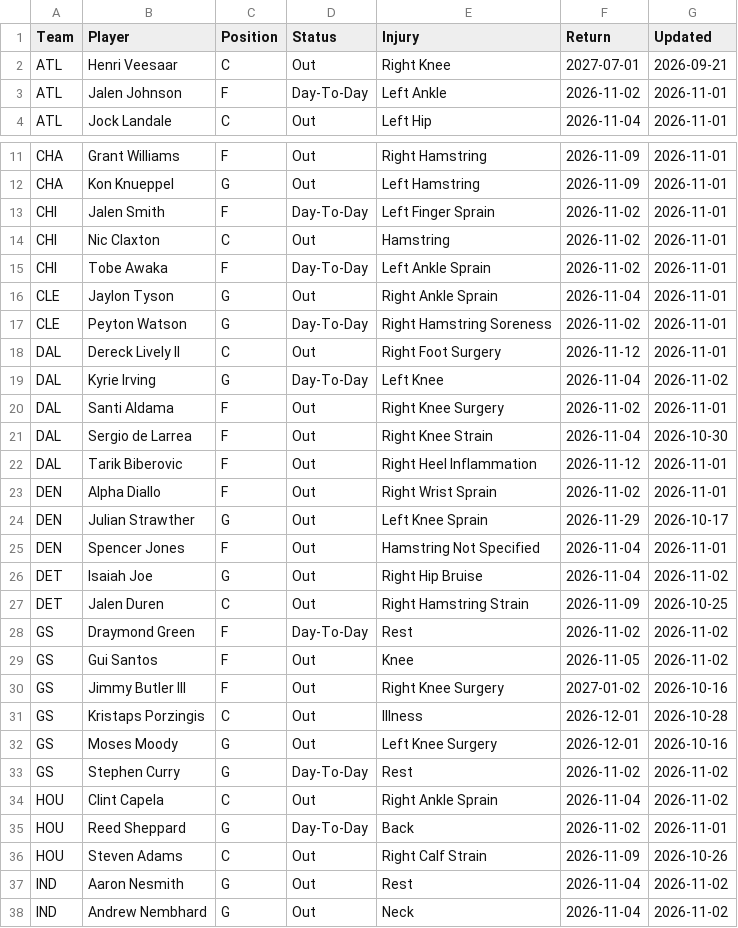
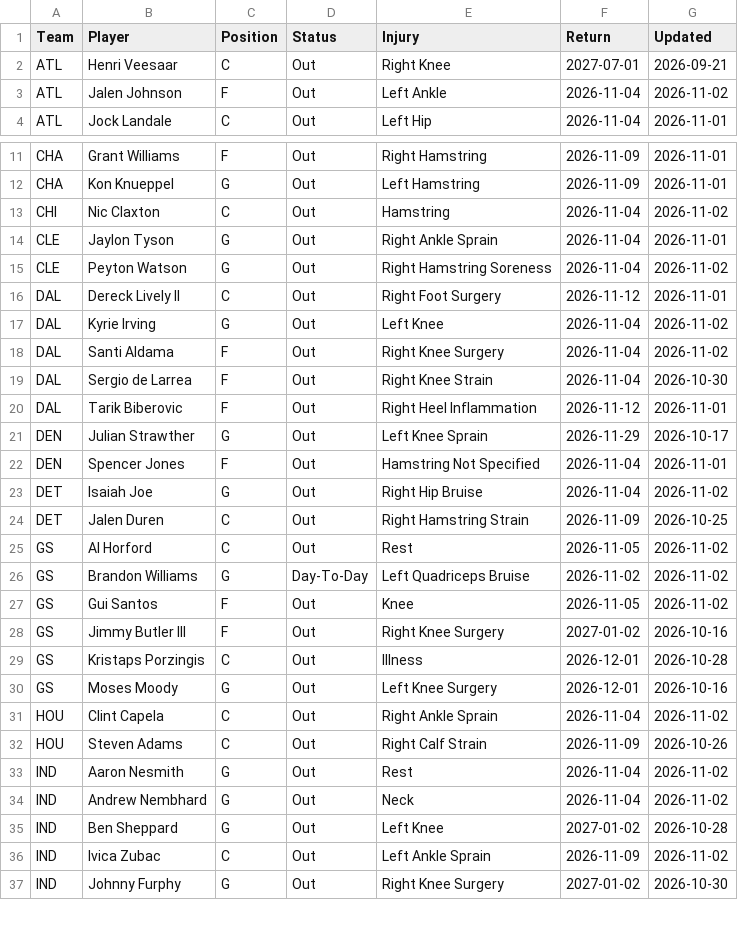
Before and after one commit to HitByOne/NBALedger, a CSV file: site/data/nba_2027_injury_report.csv, drawn as a sheet; only a part is shown, gaps mark what is left out; the shorter side is filled out with more unchanged rows; the diff covers the shown part only.

```diff
--- a/site/data/nba_2027_injury_report.csv
+++ b/site/data/nba_2027_injury_report.csv
@@ -2,3 +2,3 @@ Team,Player,Position,Status,Injury,Return,Updated
 ATL,Henri Veesaar,C,Out,Right Knee,2027-07-01,2026-09-21
-ATL,Jalen Johnson,F,Day-To-Day,Left Ankle,2026-11-02,2026-11-01
+ATL,Jalen Johnson,F,Out,Left Ankle,2026-11-04,2026-11-02
 ATL,Jock Landale,C,Out,Left Hip,2026-11-04,2026-11-01
@@ -12,13 +12,10 @@ CHA,Grant Williams,F,Out,Right Hamstring,2026-11-09,2026-11-01
 CHA,Kon Knueppel,G,Out,Left Hamstring,2026-11-09,2026-11-01
-CHI,Jalen Smith,F,Day-To-Day,Left Finger Sprain,2026-11-02,2026-11-01
-CHI,Nic Claxton,C,Out,Hamstring,2026-11-02,2026-11-01
-CHI,Tobe Awaka,F,Day-To-Day,Left Ankle Sprain,2026-11-02,2026-11-01
+CHI,Nic Claxton,C,Out,Hamstring,2026-11-04,2026-11-02
 CLE,Jaylon Tyson,G,Out,Right Ankle Sprain,2026-11-04,2026-11-01
-CLE,Peyton Watson,G,Day-To-Day,Right Hamstring Soreness,2026-11-02,2026-11-01
+CLE,Peyton Watson,G,Out,Right Hamstring Soreness,2026-11-04,2026-11-02
 DAL,Dereck Lively II,C,Out,Right Foot Surgery,2026-11-12,2026-11-01
-DAL,Kyrie Irving,G,Day-To-Day,Left Knee,2026-11-04,2026-11-02
-DAL,Santi Aldama,F,Out,Right Knee Surgery,2026-11-02,2026-11-01
+DAL,Kyrie Irving,G,Out,Left Knee,2026-11-04,2026-11-02
+DAL,Santi Aldama,F,Out,Right Knee Surgery,2026-11-04,2026-11-02
 DAL,Sergio de Larrea,F,Out,Right Knee Strain,2026-11-04,2026-10-30
 DAL,Tarik Biberovic,F,Out,Right Heel Inflammation,2026-11-12,2026-11-01
-DEN,Alpha Diallo,F,Out,Right Wrist Sprain,2026-11-02,2026-11-01
 DEN,Julian Strawther,G,Out,Left Knee Sprain,2026-11-29,2026-10-17
@@ -27,3 +24,4 @@ DET,Isaiah Joe,G,Out,Right Hip Bruise,2026-11-04,2026-11-02
 DET,Jalen Duren,C,Out,Right Hamstring Strain,2026-11-09,2026-10-25
-GS,Draymond Green,F,Day-To-Day,Rest,2026-11-02,2026-11-02
+GS,Al Horford,C,Out,Rest,2026-11-05,2026-11-02
+GS,Brandon Williams,G,Day-To-Day,Left Quadriceps Bruise,2026-11-02,2026-11-02
 GS,Gui Santos,F,Out,Knee,2026-11-05,2026-11-02
@@ -32,5 +30,3 @@ GS,Kristaps Porzingis,C,Out,Illness,2026-12-01,2026-10-28
 GS,Moses Moody,G,Out,Left Knee Surgery,2026-12-01,2026-10-16
-GS,Stephen Curry,G,Day-To-Day,Rest,2026-11-02,2026-11-02
 HOU,Clint Capela,C,Out,Right Ankle Sprain,2026-11-04,2026-11-02
-HOU,Reed Sheppard,G,Day-To-Day,Back,2026-11-02,2026-11-01
 HOU,Steven Adams,C,Out,Right Calf Strain,2026-11-09,2026-10-26
```
Also changed, not shown: 2 added rows, 5 removed rows and 25 edited cells elsewhere in this file, site/data/nba_2027_prop_odds_status.csv, site/data/nba_2027_upcoming_matchups.csv.
